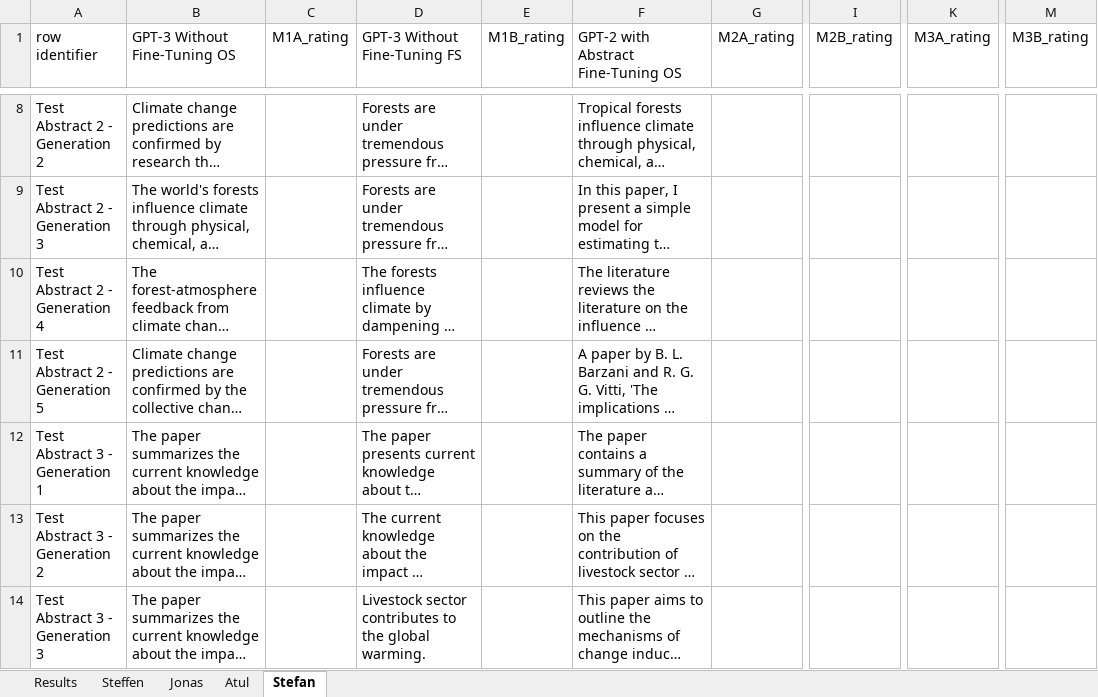
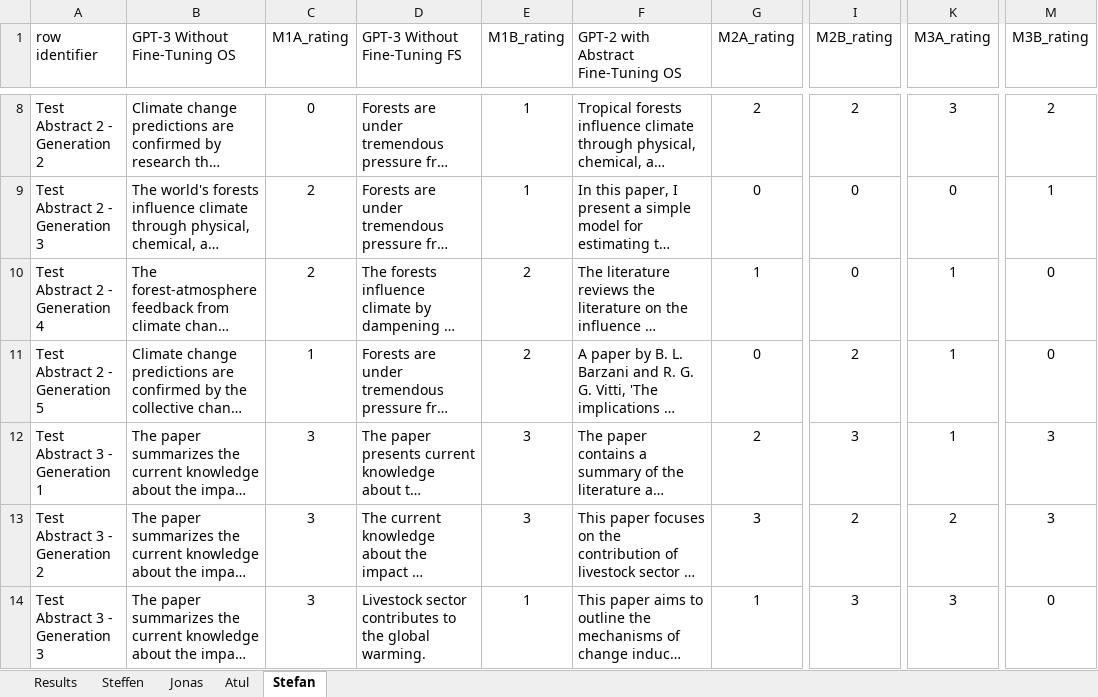
Before and after one commit to steffen74/GPT-2, an Excel workbook: 03_tldr/results.xlsx, sheet Stefan, drawn as a sheet; only a part is shown, gaps mark what is left out; long unchanged cells end in …; values as stored, in another font and other column widths than the file's, no borders; the diff covers the shown part only; the diff names each change by its address in the sheet, - before the commit and + after, or states it on an @@ line.

Commit message:
Add files via upload
Stefans grades added

```diff
--- a/03_tldr/results.xlsx (sheet Stefan)
+++ b/03_tldr/results.xlsx (sheet Stefan)
-C8 (M1A_rating): (empty)
+C8 (M1A_rating): 0
-E8:E9 (M1B_rating): (empty)
+E8:E9 (M1B_rating): 1
-G8 (M2A_rating): (empty)
+G8 (M2A_rating): 2
-I8 (M2B_rating): (empty)
+I8 (M2B_rating): 2
-K8 (M3A_rating): (empty)
+K8 (M3A_rating): 3
-M8 (M3B_rating): (empty)
+M8 (M3B_rating): 2
-C9:C10 (M1A_rating): (empty)
+C9:C10 (M1A_rating): 2
-G9 (M2A_rating): (empty)
+G9 (M2A_rating): 0
-I9:I10 (M2B_rating): (empty)
+I9:I10 (M2B_rating): 0
-K9 (M3A_rating): (empty)
+K9 (M3A_rating): 0
-M9 (M3B_rating): (empty)
+M9 (M3B_rating): 1
-E10:E11 (M1B_rating): (empty)
+E10:E11 (M1B_rating): 2
-G10 (M2A_rating): (empty)
+G10 (M2A_rating): 1
-K10:K12 (M3A_rating): (empty)
+K10:K12 (M3A_rating): 1
-M10:M11 (M3B_rating): (empty)
+M10:M11 (M3B_rating): 0
-C11 (M1A_rating): (empty)
+C11 (M1A_rating): 1
-G11 (M2A_rating): (empty)
+G11 (M2A_rating): 0
-I11 (M2B_rating): (empty)
+I11 (M2B_rating): 2
-C12:C14 (M1A_rating): (empty)
+C12:C14 (M1A_rating): 3
-E12:E13 (M1B_rating): (empty)
+E12:E13 (M1B_rating): 3
-G12 (M2A_rating): (empty)
+G12 (M2A_rating): 2
-I12 (M2B_rating): (empty)
+I12 (M2B_rating): 3
-M12:M13 (M3B_rating): (empty)
+M12:M13 (M3B_rating): 3
-G13 (M2A_rating): (empty)
+G13 (M2A_rating): 3
-I13 (M2B_rating): (empty)
+I13 (M2B_rating): 2
-K13 (M3A_rating): (empty)
+K13 (M3A_rating): 2
-E14 (M1B_rating): (empty)
+E14 (M1B_rating): 1
-G14 (M2A_rating): (empty)
+G14 (M2A_rating): 1
-I14 (M2B_rating): (empty)
+I14 (M2B_rating): 3
-K14 (M3A_rating): (empty)
+K14 (M3A_rating): 3
-M14 (M3B_rating): (empty)
+M14 (M3B_rating): 0
```
Also changed, not shown: 108 edited cells elsewhere in this sheet, sheet Jonas.
